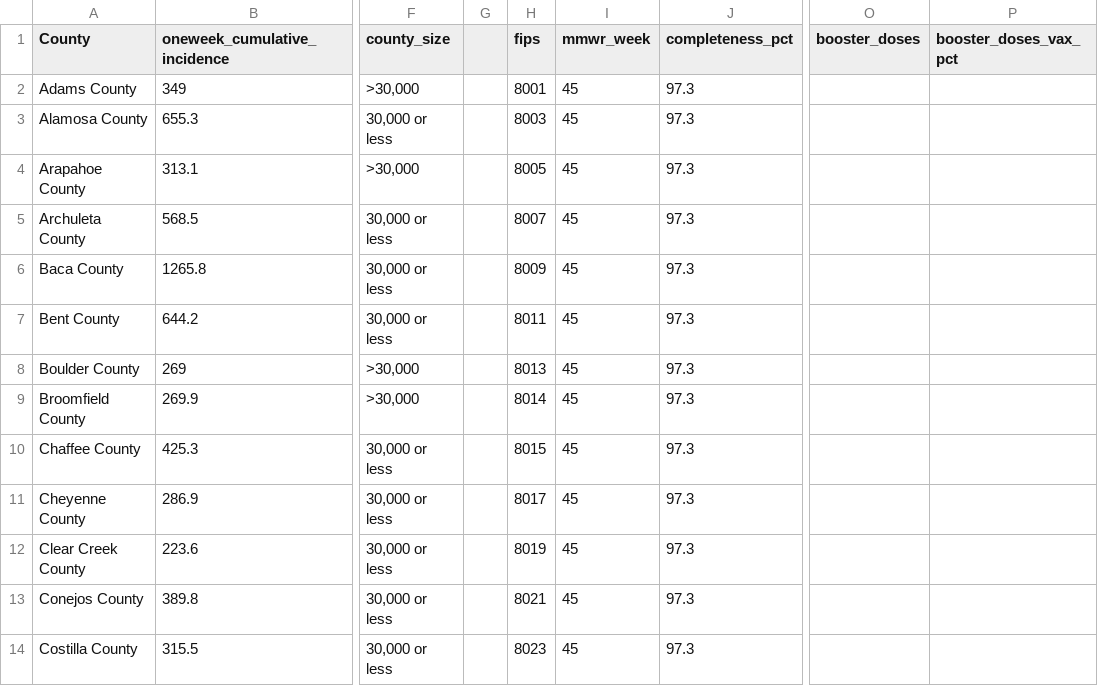
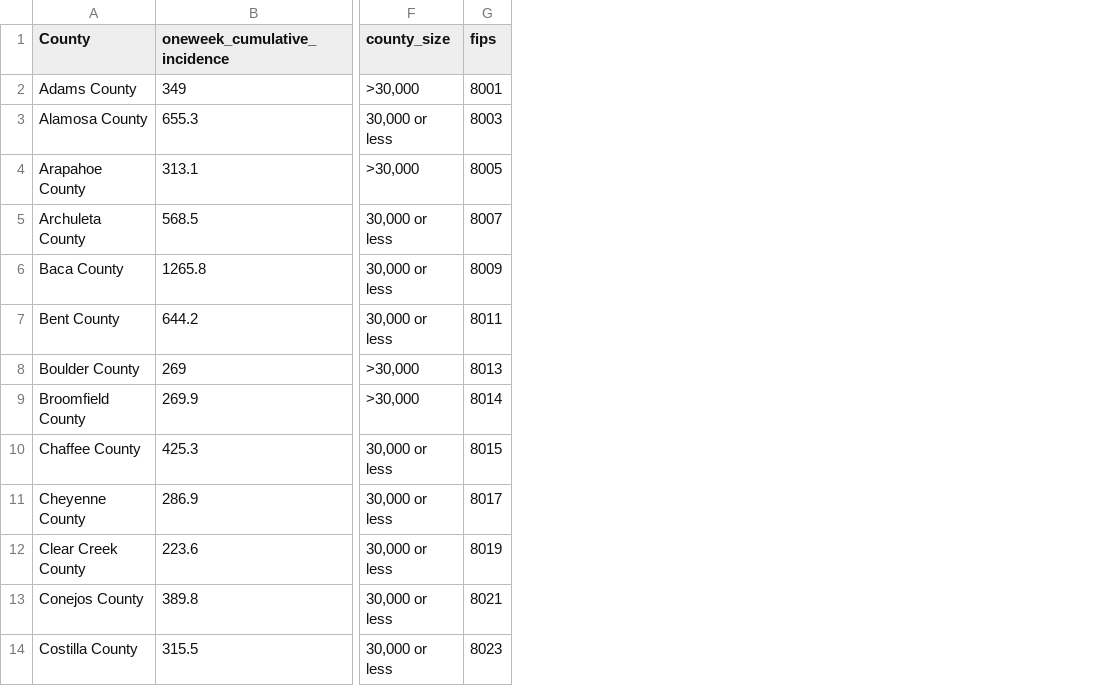
Before and after one commit to danielle-askew/COVID19Project, a CSV file: CleanCovidData.csv, drawn as a sheet; only a part is shown, gaps mark what is left out; the diff names each change by its address in the sheet, - before the commit and + after, or states it on an @@ line.

Commit message:
Removed Extraneous Columns From CleanCovid Data

```diff
--- a/CleanCovidData.csv
+++ b/CleanCovidData.csv
-column G, empty
-column I (mmwr_week), rows 2-14: all 45
-column J (completeness_pct), rows 2-14: all 97.3
-column O (booster_doses), empty
-column P (booster_doses_vax_pct), empty
```
